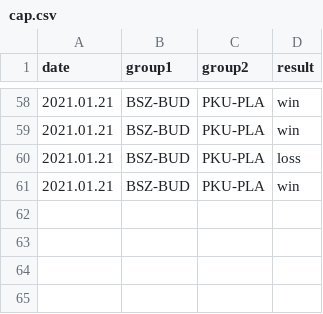
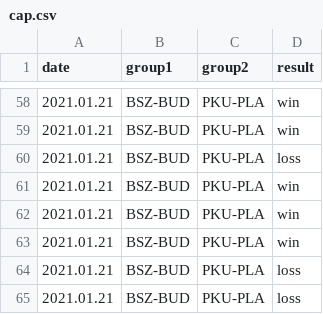
Before and after one commit to kajmaj87/kicker, a CSV file: cap.csv, drawn as a sheet; only a part is shown, gaps mark what is left out.

Commit message:
NOWY ROK 2

```diff
--- a/cap.csv
+++ b/cap.csv
@@ -61 +61,5 @@ date,group1,group2,result
 2021.01.21,BSZ-BUD,PKU-PLA,win
+2021.01.21,BSZ-BUD,PKU-PLA,win
+2021.01.21,BSZ-BUD,PKU-PLA,win
+2021.01.21,BSZ-BUD,PKU-PLA,loss
+2021.01.21,BSZ-BUD,PKU-PLA,loss
```
